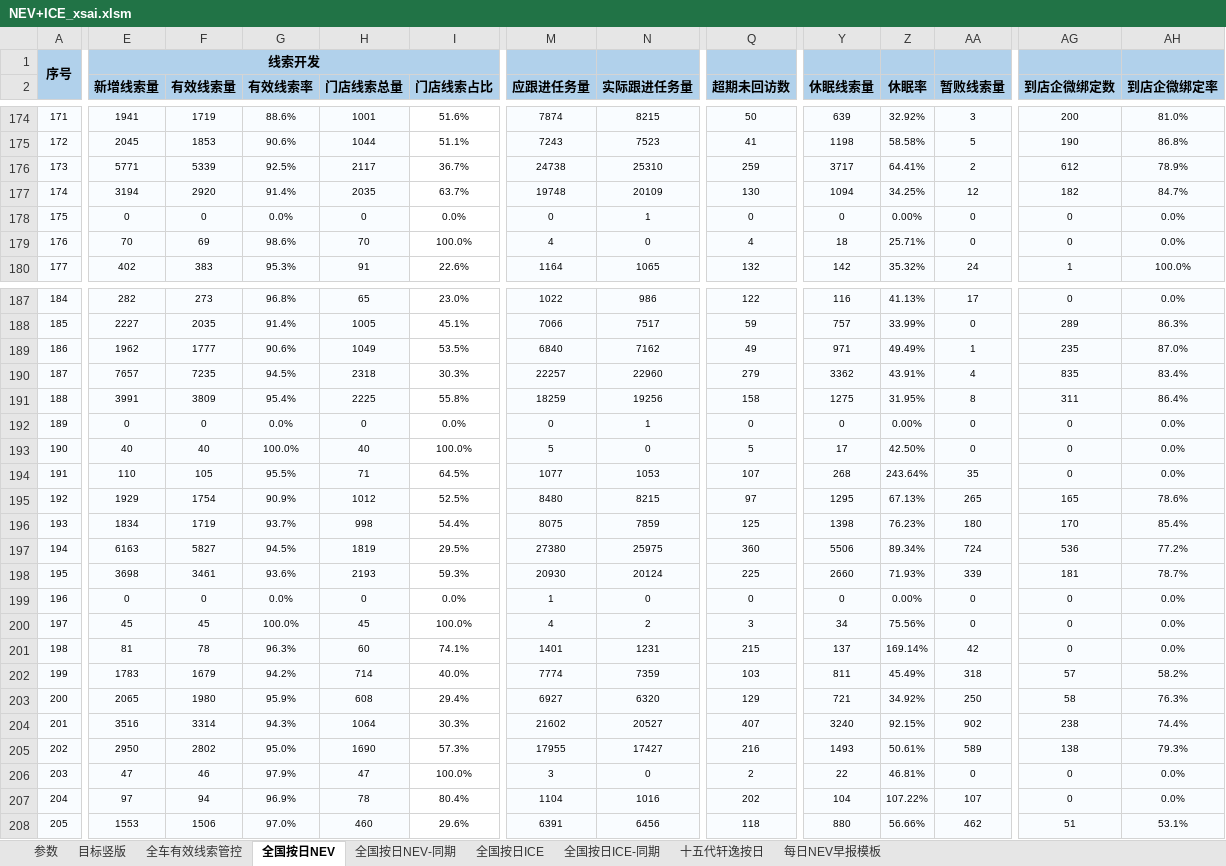
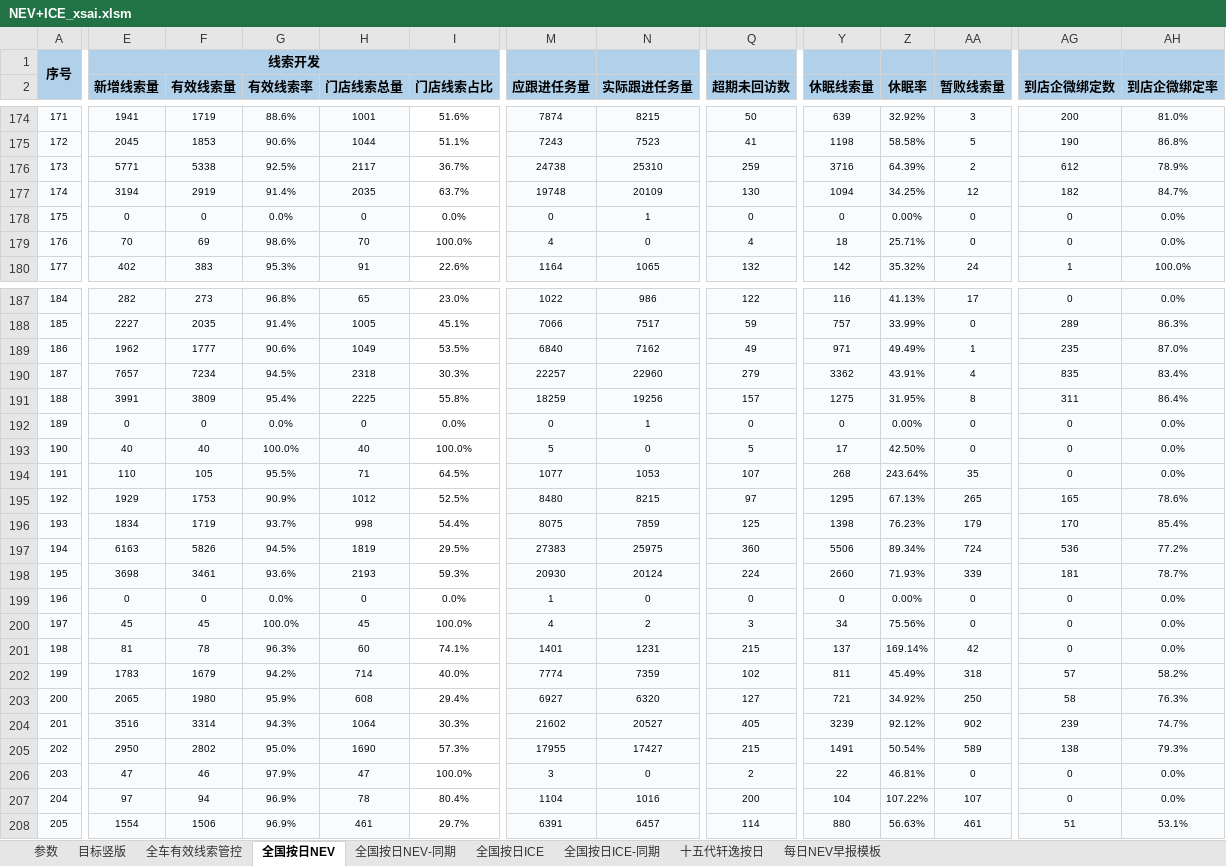
Before and after one commit to Django604/AI_Digest, an Excel workbook: data/source/NEV+ICE_xsai.xlsm, sheet 全国按日NEV, drawn as a sheet; only a part is shown, gaps mark what is left out; values as stored, in another font and other column widths than the file's, no borders; the diff covers the shown part only; the diff names each change by its address in the sheet, - before the commit and + after, or states it on an @@ line.

Commit message:
Auto publish dashboard data 2026-09-02 (silent)

```diff
--- a/data/source/NEV+ICE_xsai.xlsm (sheet 全国按日NEV)
+++ b/data/source/NEV+ICE_xsai.xlsm (sheet 全国按日NEV)
-F176 (有效线索量): 5339
+F176 (有效线索量): 5338
-Y176 (休眠线索量): 3717
+Y176 (休眠线索量): 3716
-Z176 (休眠率): 64.41%
+Z176 (休眠率): 64.39%
-F177 (有效线索量): 2920
+F177 (有效线索量): 2919
-F190 (有效线索量): 7235
+F190 (有效线索量): 7234
-Q191 (超期未回访数): 158
+Q191 (超期未回访数): 157
-F195 (有效线索量): 1754
+F195 (有效线索量): 1753
-AA196 (暂败线索量): 180
+AA196 (暂败线索量): 179
-F197 (有效线索量): 5827
+F197 (有效线索量): 5826
-M197 (应跟进任务量): 27380
+M197 (应跟进任务量): 27383
-Q198 (超期未回访数): 225
+Q198 (超期未回访数): 224
-Q202 (超期未回访数): 103
+Q202 (超期未回访数): 102
-Q203 (超期未回访数): 129
+Q203 (超期未回访数): 127
-Q204 (超期未回访数): 407
+Q204 (超期未回访数): 405
-Y204 (休眠线索量): 3240
+Y204 (休眠线索量): 3239
-Z204 (休眠率): 92.15%
+Z204 (休眠率): 92.12%
-AG204 (到店企微绑定数): 238
+AG204 (到店企微绑定数): 239
-AH204 (到店企微绑定率): 74.4%
+AH204 (到店企微绑定率): 74.7%
-Q205 (超期未回访数): 216
+Q205 (超期未回访数): 215
-Y205 (休眠线索量): 1493
+Y205 (休眠线索量): 1491
-Z205 (休眠率): 50.61%
+Z205 (休眠率): 50.54%
-Q207 (超期未回访数): 202
+Q207 (超期未回访数): 200
-E208 (新增线索量): 1553
+E208 (新增线索量): 1554
-G208 (有效线索率): 97.0%
+G208 (有效线索率): 96.9%
-H208 (门店线索总量): 460
+H208 (门店线索总量): 461
-I208 (门店线索占比): 29.6%
+I208 (门店线索占比): 29.7%
-N208 (实际跟进任务量): 6456
+N208 (实际跟进任务量): 6457
-Q208 (超期未回访数): 118
+Q208 (超期未回访数): 114
-Z208 (休眠率): 56.66%
+Z208 (休眠率): 56.63%
-AA208 (暂败线索量): 462
+AA208 (暂败线索量): 461
```
Also changed, not shown: 97 edited cells elsewhere in this sheet, data/source/NEV+ICE_ldai.xlsm, 5 other files.
